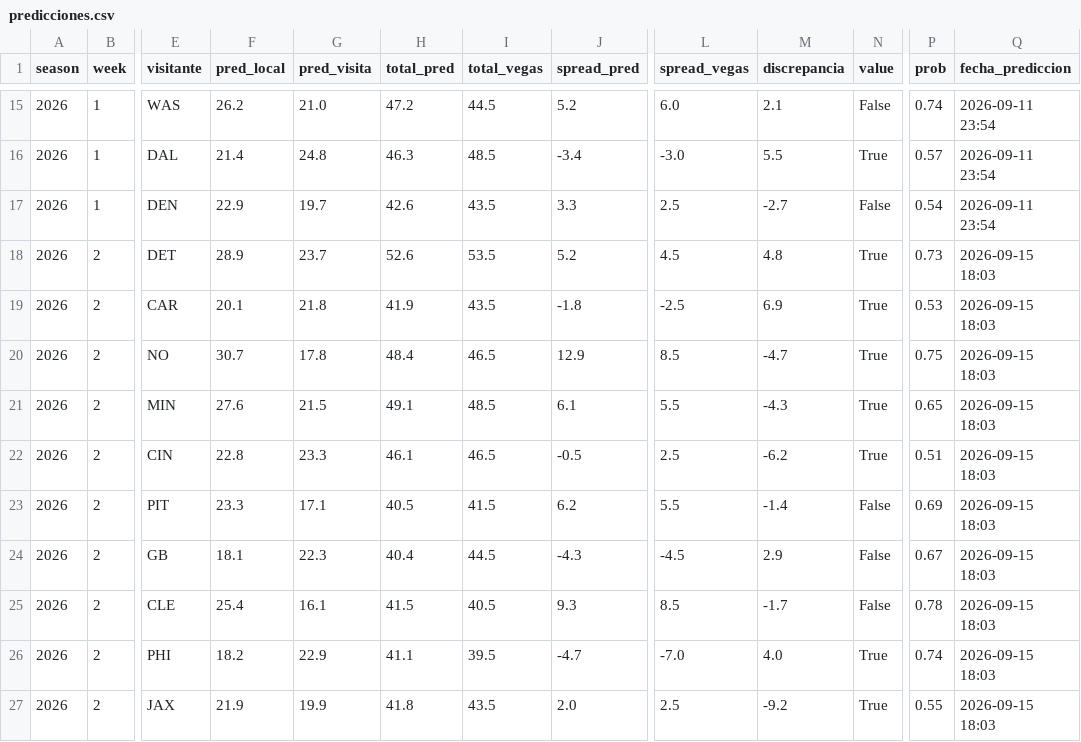
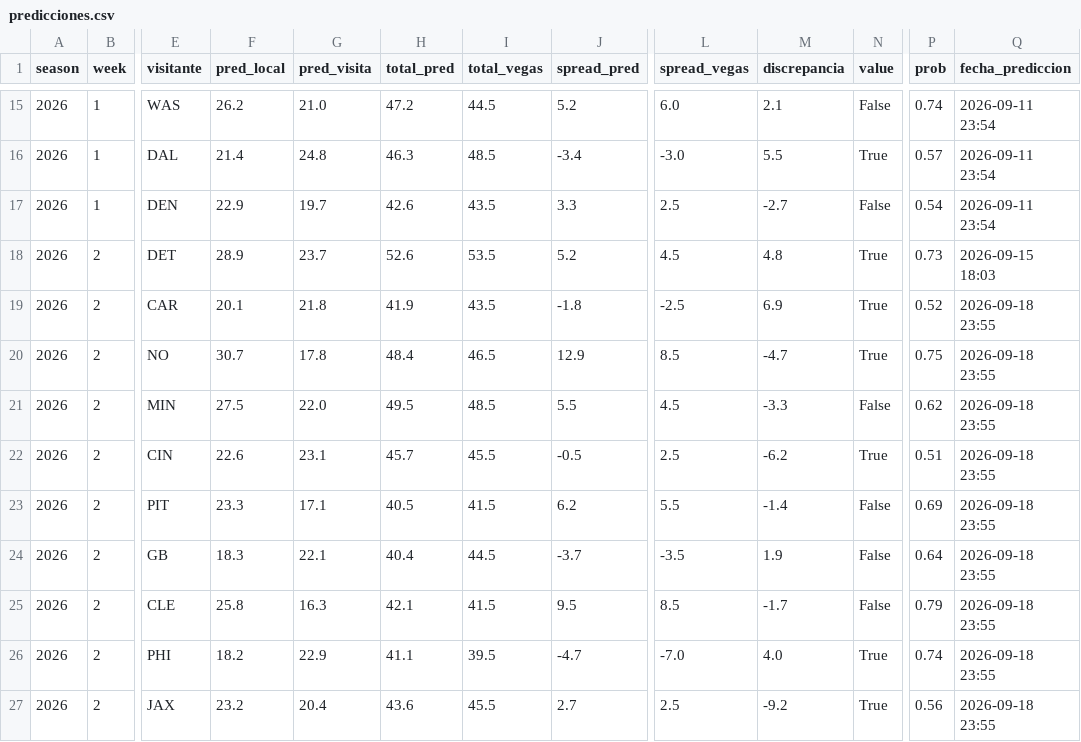
Before and after one commit to arturooponcee-arch/NFL, a CSV file: predicciones.csv, drawn as a sheet; only a part is shown, gaps mark what is left out; the diff covers the shown part only; the diff names each change by its address in the sheet, - before the commit and + after, or states it on an @@ line.

```diff
--- a/predicciones.csv
+++ b/predicciones.csv
-P19 (prob): 0.53
+P19 (prob): 0.52
-Q19:Q27 (fecha_prediccion): 2026-09-15 18:03
+Q19:Q27 (fecha_prediccion): 2026-09-18 23:55
-F21 (pred_local): 27.6
+F21 (pred_local): 27.5
-G21 (pred_visita): 21.5
+G21 (pred_visita): 22.0
-H21 (total_pred): 49.1
+H21 (total_pred): 49.5
-J21 (spread_pred): 6.1
+J21 (spread_pred): 5.5
-L21 (spread_vegas): 5.5
+L21 (spread_vegas): 4.5
-M21 (discrepancia): -4.3
+M21 (discrepancia): -3.3
-N21 (value): True
+N21 (value): False
-P21 (prob): 0.65
+P21 (prob): 0.62
-F22 (pred_local): 22.8
+F22 (pred_local): 22.6
-G22 (pred_visita): 23.3
+G22 (pred_visita): 23.1
-H22 (total_pred): 46.1
+H22 (total_pred): 45.7
-I22 (total_vegas): 46.5
+I22 (total_vegas): 45.5
-F24 (pred_local): 18.1
+F24 (pred_local): 18.3
-G24 (pred_visita): 22.3
+G24 (pred_visita): 22.1
-J24 (spread_pred): -4.3
+J24 (spread_pred): -3.7
-L24 (spread_vegas): -4.5
+L24 (spread_vegas): -3.5
-M24 (discrepancia): 2.9
+M24 (discrepancia): 1.9
-P24 (prob): 0.67
+P24 (prob): 0.64
-F25 (pred_local): 25.4
+F25 (pred_local): 25.8
-G25 (pred_visita): 16.1
+G25 (pred_visita): 16.3
-H25 (total_pred): 41.5
+H25 (total_pred): 42.1
-I25 (total_vegas): 40.5
+I25 (total_vegas): 41.5
-J25 (spread_pred): 9.3
+J25 (spread_pred): 9.5
-P25 (prob): 0.78
+P25 (prob): 0.79
-F27 (pred_local): 21.9
+F27 (pred_local): 23.2
-G27 (pred_visita): 19.9
+G27 (pred_visita): 20.4
-H27 (total_pred): 41.8
+H27 (total_pred): 43.6
-I27 (total_vegas): 43.5
+I27 (total_vegas): 45.5
-J27 (spread_pred): 2.0
+J27 (spread_pred): 2.7
-P27 (prob): 0.55
+P27 (prob): 0.56
```
Also changed, not shown: 41 edited cells elsewhere in this file, props.csv, 1 other file.
